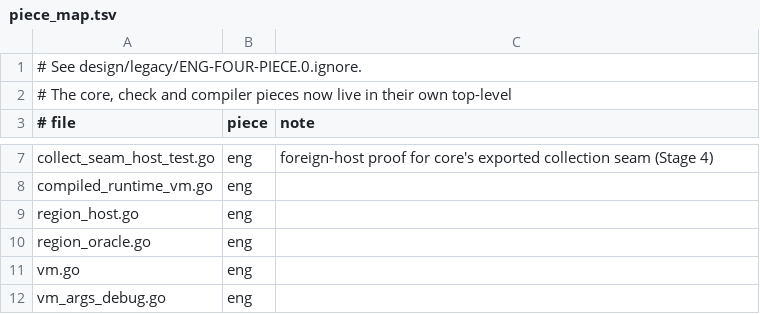
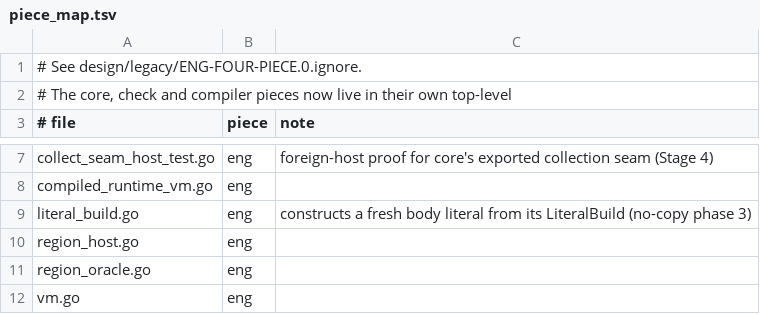
Before and after one commit to boru-lang/boru, a TSV file: eng/go/piece_map.tsv, drawn as a sheet; only a part is shown, gaps mark what is left out; the shorter side is filled out with more unchanged rows; the diff names each change by its address in the sheet, - before the commit and + after, or states it on an @@ line.

```diff
--- a/eng/go/piece_map.tsv
+++ b/eng/go/piece_map.tsv
+row 9: literal_build.go | eng | constructs a fresh body literal from its LiteralBuild (no-copy phase 3)
```
Also changed, not shown: 12 other files.
